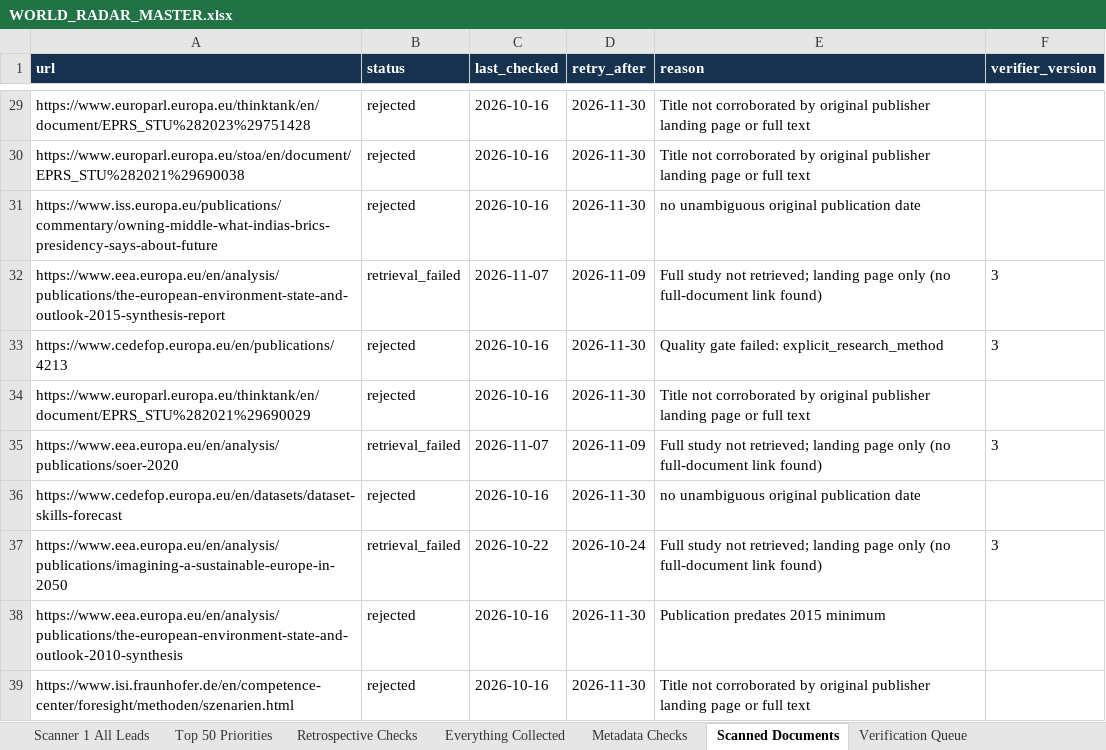
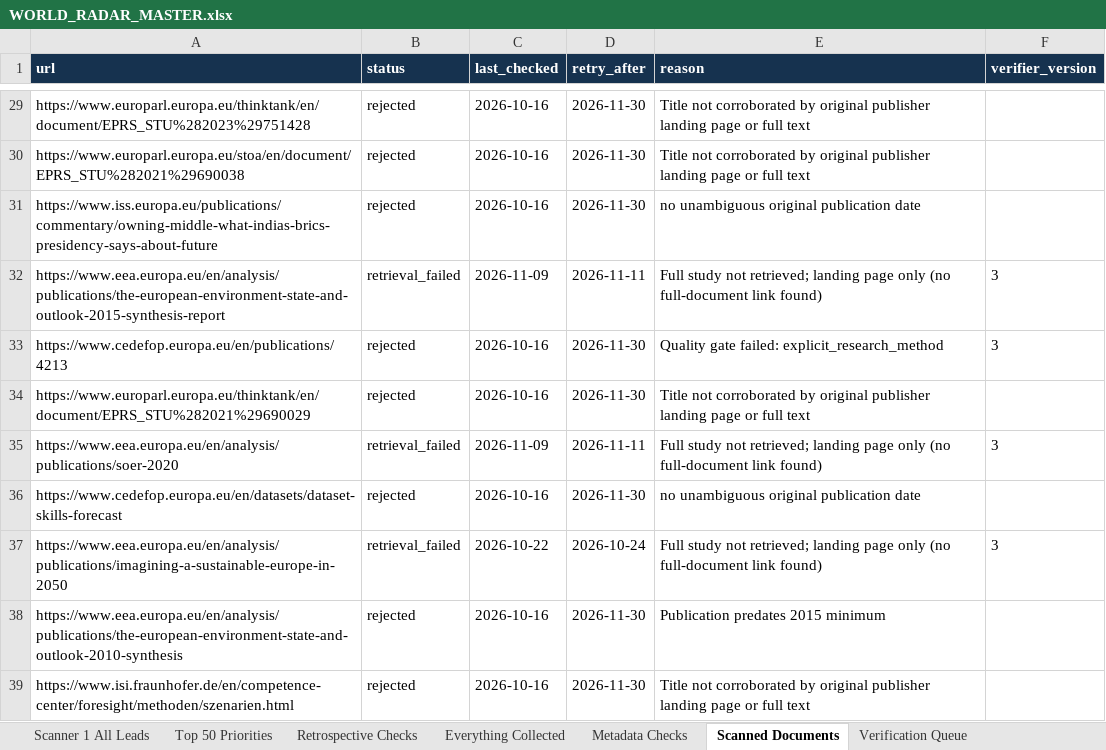
Before and after one commit to vevirm/world-radar, an Excel workbook: stuff/WORLD_RADAR_MASTER.xlsx, sheet Scanned Documents, drawn as a sheet; only a part is shown, gaps mark what is left out; values as stored, in another font and other column widths than the file's, no borders; the diff covers the shown part only; the diff names each change by its address in the sheet, - before the commit and + after, or states it on an @@ line.

```diff
--- a/stuff/WORLD_RADAR_MASTER.xlsx (sheet Scanned Documents)
+++ b/stuff/WORLD_RADAR_MASTER.xlsx (sheet Scanned Documents)
-C32 (last_checked): 2026-11-07
+C32 (last_checked): 2026-11-09
-D32 (retry_after): 2026-11-09
+D32 (retry_after): 2026-11-11
-C35 (last_checked): 2026-11-07
+C35 (last_checked): 2026-11-09
-D35 (retry_after): 2026-11-09
+D35 (retry_after): 2026-11-11
```
Also changed, not shown: 19 edited cells elsewhere in this sheet, sheet Scanner 1 All Leads, sheet Metadata Checks, sheet Everything Collected, 6 other files.
